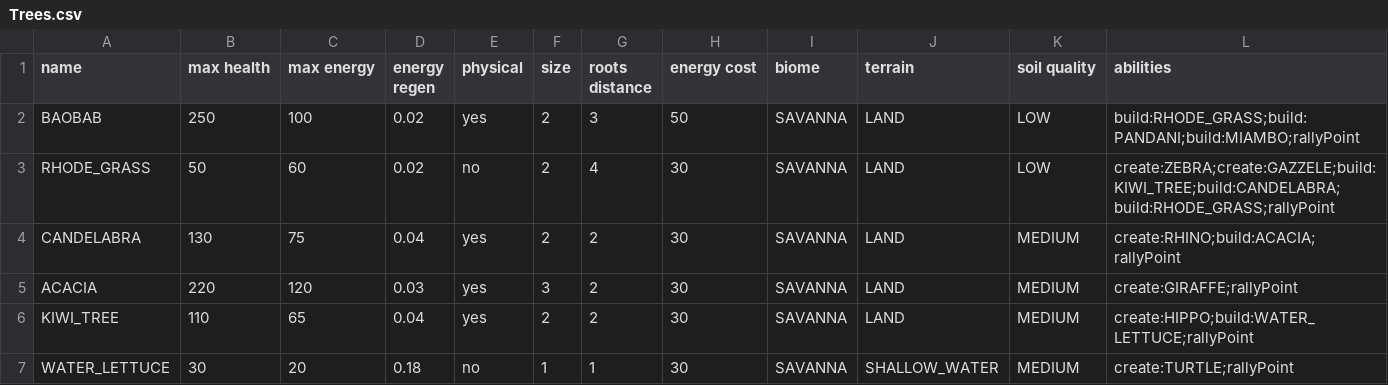
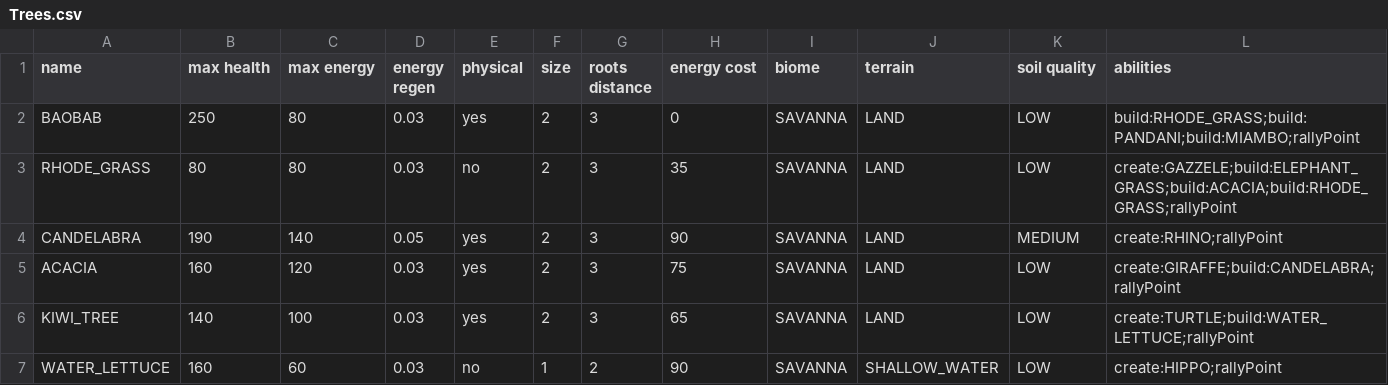
Before and after one commit to TomasKalva/SanguineGenesis, a CSV file: SanguineGenesis/GameLogic/Data/Entities/Trees.csv, drawn as a sheet; only a part is shown; the diff covers the shown part only; the diff names each change by its address in the sheet, - before the commit and + after, or states it on an @@ line.

```diff
--- a/SanguineGenesis/GameLogic/Data/Entities/Trees.csv
+++ b/SanguineGenesis/GameLogic/Data/Entities/Trees.csv
-C2 (max energy): 100
+C2 (max energy): 80
-D2:D3 (energy regen): 0.02
+D2:D3 (energy regen): 0.03
-H2 (energy cost): 50
+H2 (energy cost): 0
-B3 (max health): 50
+B3 (max health): 80
-C3 (max energy): 60
+C3 (max energy): 80
-G3 (roots distance): 4
+G3 (roots distance): 3
-H3 (energy cost): 30
+H3 (energy cost): 35
-L3 (abilities): create:ZEBRA;create:GAZZELE;build:KIWI_TREE;build:CANDELABRA;build:RHODE_GRASS;rallyPoint
+L3 (abilities): create:GAZZELE;build:ELEPHANT_GRASS;build:ACACIA;build:RHODE_GRASS;rallyPoint
-B4 (max health): 130
+B4 (max health): 190
-C4 (max energy): 75
+C4 (max energy): 140
-D4 (energy regen): 0.04
+D4 (energy regen): 0.05
-G4:G6 (roots distance): 2
+G4:G6 (roots distance): 3
-H4 (energy cost): 30
+H4 (energy cost): 90
-L4 (abilities): create:RHINO;build:ACACIA;rallyPoint
+L4 (abilities): create:RHINO;rallyPoint
-B5 (max health): 220
+B5 (max health): 160
-F5 (size): 3
+F5 (size): 2
-H5 (energy cost): 30
+H5 (energy cost): 75
-K5:K7 (soil quality): MEDIUM
+K5:K7 (soil quality): LOW
-L5 (abilities): create:GIRAFFE;rallyPoint
+L5 (abilities): create:GIRAFFE;build:CANDELABRA;rallyPoint
-B6 (max health): 110
+B6 (max health): 140
-C6 (max energy): 65
+C6 (max energy): 100
-D6 (energy regen): 0.04
+D6 (energy regen): 0.03
-H6 (energy cost): 30
+H6 (energy cost): 65
-L6 (abilities): create:HIPPO;build:WATER_LETTUCE;rallyPoint
+L6 (abilities): create:TURTLE;build:WATER_LETTUCE;rallyPoint
-B7 (max health): 30
+B7 (max health): 160
-C7 (max energy): 20
+C7 (max energy): 60
-D7 (energy regen): 0.18
+D7 (energy regen): 0.03
-G7 (roots distance): 1
+G7 (roots distance): 2
-H7 (energy cost): 30
+H7 (energy cost): 90
-L7 (abilities): create:TURTLE;rallyPoint
+L7 (abilities): create:HIPPO;rallyPoint
```
Also changed, not shown: 131 edited cells elsewhere in this file, SanguineGenesis/GameLogic/Data/Entities/Animals.csv, SanguineGenesis/GameLogic/Data/Entities/Structures.csv, 3 other files.
